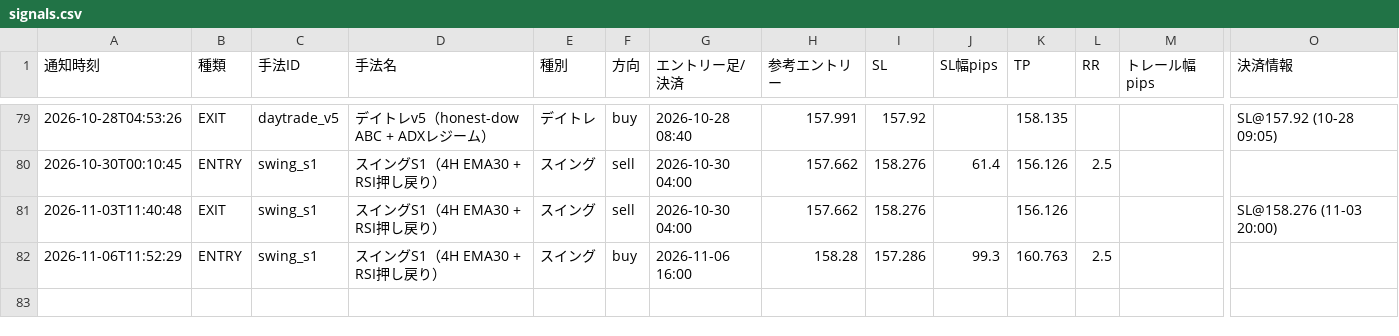
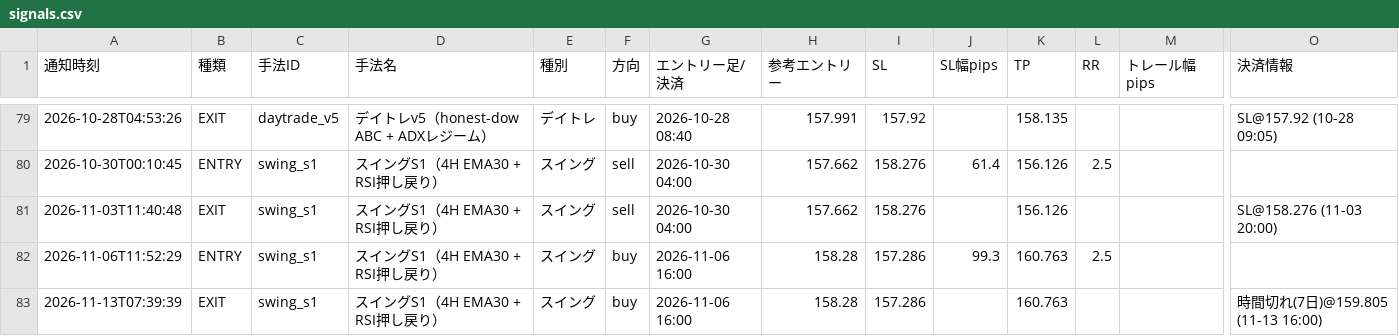
Before and after one commit to jh8mk1/zido-tuchi, a CSV file: logs/signals.csv, drawn as a sheet; only a part is shown, gaps mark what is left out; rows hold the shown columns only; the diff names each change by its address in the sheet, - before the commit and + after, or states it on an @@ line.

```diff
--- a/logs/signals.csv
+++ b/logs/signals.csv
+row 83: 2026-11-13T07:39:39 | EXIT | swing_s1 | スイングS1（4H EMA30 + RSI押し戻り） | スイング | buy | 2026-11-06 16:00 | 158.28 | 157.286 |  | 160.763 |  |  | 時間切れ(7日)@159.805 (11-13 16:00)
```
Also changed, not shown: 1 other file.
